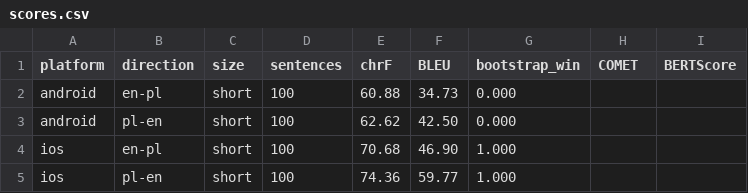
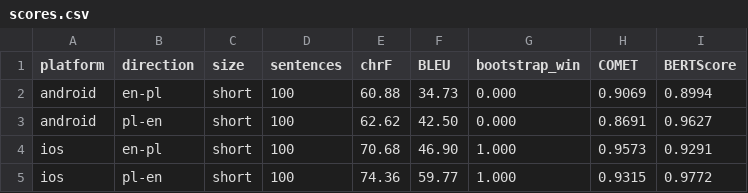
Before and after one commit to karkakol/TranslatorData, a CSV file: evaluation/scores.csv, drawn as a sheet.

```diff
--- a/evaluation/scores.csv
+++ b/evaluation/scores.csv
@@ -1,5 +1,5 @@
 platform;direction;size;sentences;chrF;BLEU;bootstrap_win;COMET;BERTScore
-android;en-pl;short;100;60.88;34.73;0.000;;
-android;pl-en;short;100;62.62;42.50;0.000;;
-ios;en-pl;short;100;70.68;46.90;1.000;;
-ios;pl-en;short;100;74.36;59.77;1.000;;
+android;en-pl;short;100;60.88;34.73;0.000;0.9069;0.8994
+android;pl-en;short;100;62.62;42.50;0.000;0.8691;0.9627
+ios;en-pl;short;100;70.68;46.90;1.000;0.9573;0.9291
+ios;pl-en;short;100;74.36;59.77;1.000;0.9315;0.9772
```
Also changed, not shown: 1 other file.
